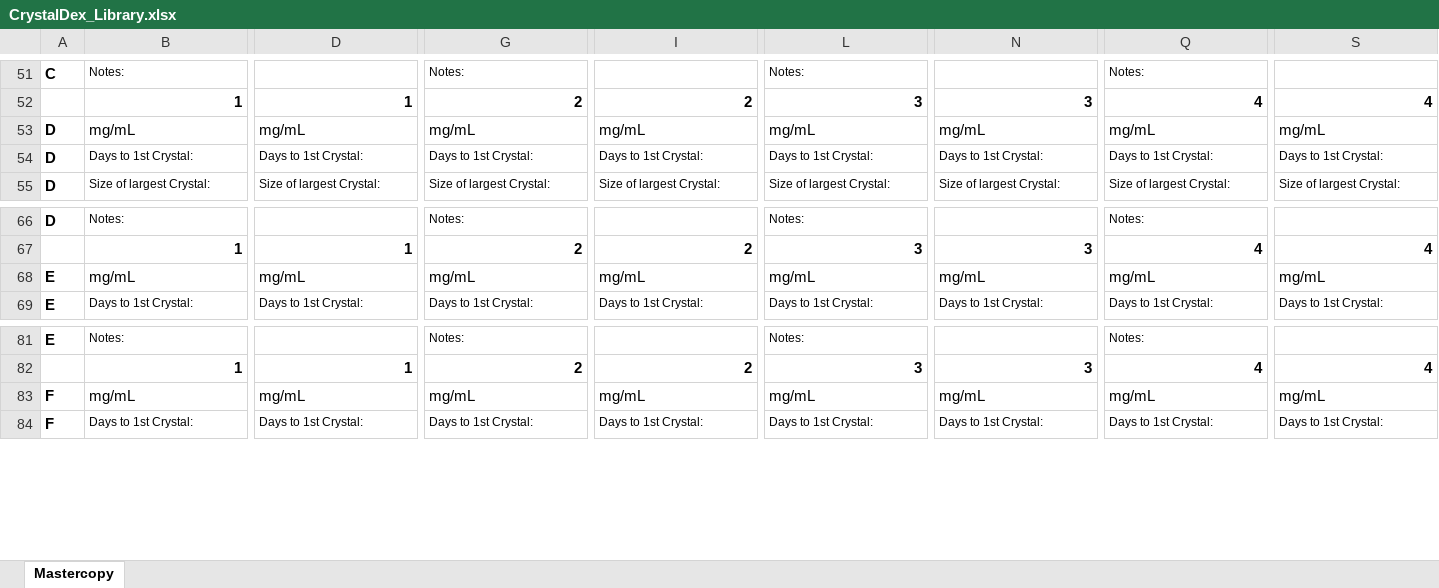
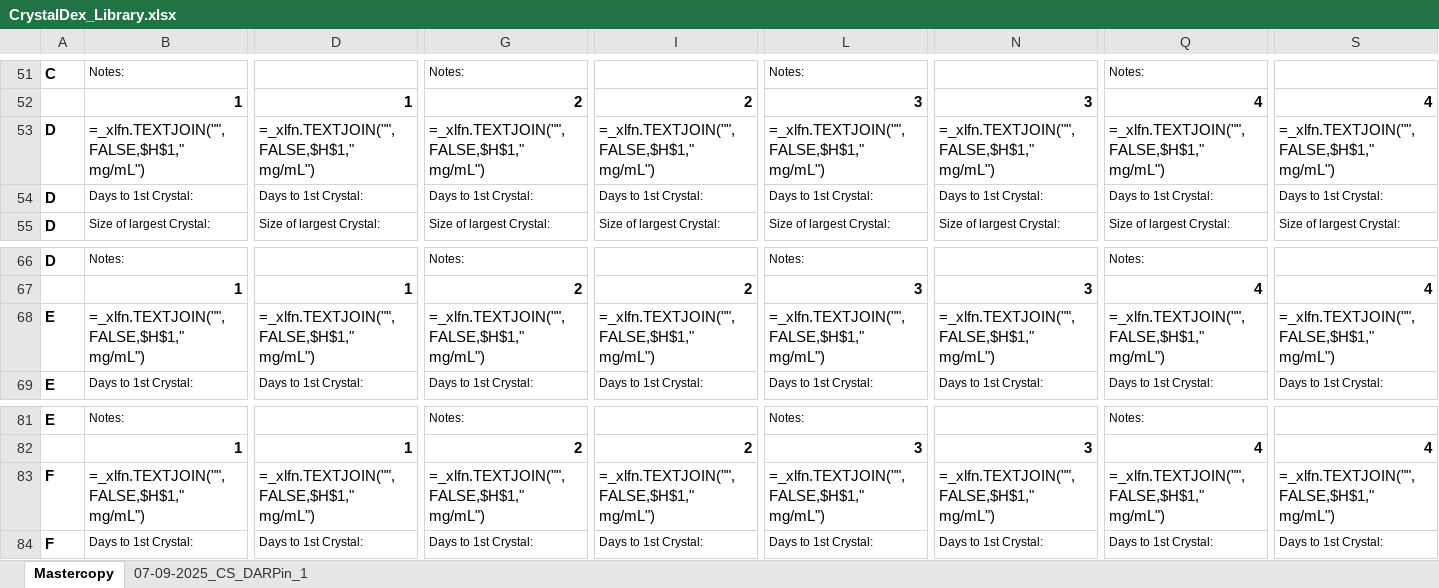
Before and after one commit to milesjb312/CrystalDex, an Excel workbook: CrystalDex_Library.xlsx, sheet Mastercopy, drawn as a sheet; only a part is shown, gaps mark what is left out; values as stored, in another font and other column widths than the file's, no borders; formulas without a stored value are shown as written; the diff covers the shown part only; the diff names each change by its address in the sheet, - before the commit and + after, or states it on an @@ line.

```diff
--- a/CrystalDex_Library.xlsx (sheet Mastercopy)
+++ b/CrystalDex_Library.xlsx (sheet Mastercopy)
+sheet tab: 07-09-2025_CS_DARPin_1
-B53: mg/mL
+B53: =_xlfn.TEXTJOIN("",FALSE,$H$1," mg/mL")
-D53: mg/mL
+D53: =_xlfn.TEXTJOIN("",FALSE,$H$1," mg/mL")
-G53: mg/mL
+G53: =_xlfn.TEXTJOIN("",FALSE,$H$1," mg/mL")
-I53: mg/mL
+I53: =_xlfn.TEXTJOIN("",FALSE,$H$1," mg/mL")
-L53: mg/mL
+L53: =_xlfn.TEXTJOIN("",FALSE,$H$1," mg/mL")
-N53: mg/mL
+N53: =_xlfn.TEXTJOIN("",FALSE,$H$1," mg/mL")
-Q53: mg/mL
+Q53: =_xlfn.TEXTJOIN("",FALSE,$H$1," mg/mL")
-S53: mg/mL
+S53: =_xlfn.TEXTJOIN("",FALSE,$H$1," mg/mL")
-B68: mg/mL
+B68: =_xlfn.TEXTJOIN("",FALSE,$H$1," mg/mL")
-D68: mg/mL
+D68: =_xlfn.TEXTJOIN("",FALSE,$H$1," mg/mL")
-G68: mg/mL
+G68: =_xlfn.TEXTJOIN("",FALSE,$H$1," mg/mL")
-I68: mg/mL
+I68: =_xlfn.TEXTJOIN("",FALSE,$H$1," mg/mL")
-L68: mg/mL
+L68: =_xlfn.TEXTJOIN("",FALSE,$H$1," mg/mL")
-N68: mg/mL
+N68: =_xlfn.TEXTJOIN("",FALSE,$H$1," mg/mL")
-Q68: mg/mL
+Q68: =_xlfn.TEXTJOIN("",FALSE,$H$1," mg/mL")
-S68: mg/mL
+S68: =_xlfn.TEXTJOIN("",FALSE,$H$1," mg/mL")
-B83: mg/mL
+B83: =_xlfn.TEXTJOIN("",FALSE,$H$1," mg/mL")
-D83: mg/mL
+D83: =_xlfn.TEXTJOIN("",FALSE,$H$1," mg/mL")
-G83: mg/mL
+G83: =_xlfn.TEXTJOIN("",FALSE,$H$1," mg/mL")
-I83: mg/mL
+I83: =_xlfn.TEXTJOIN("",FALSE,$H$1," mg/mL")
-L83: mg/mL
+L83: =_xlfn.TEXTJOIN("",FALSE,$H$1," mg/mL")
-N83: mg/mL
+N83: =_xlfn.TEXTJOIN("",FALSE,$H$1," mg/mL")
-Q83: mg/mL
+Q83: =_xlfn.TEXTJOIN("",FALSE,$H$1," mg/mL")
-S83: mg/mL
+S83: =_xlfn.TEXTJOIN("",FALSE,$H$1," mg/mL")
```
Also changed, not shown: 264 edited cells elsewhere in this sheet, 3 other files.
